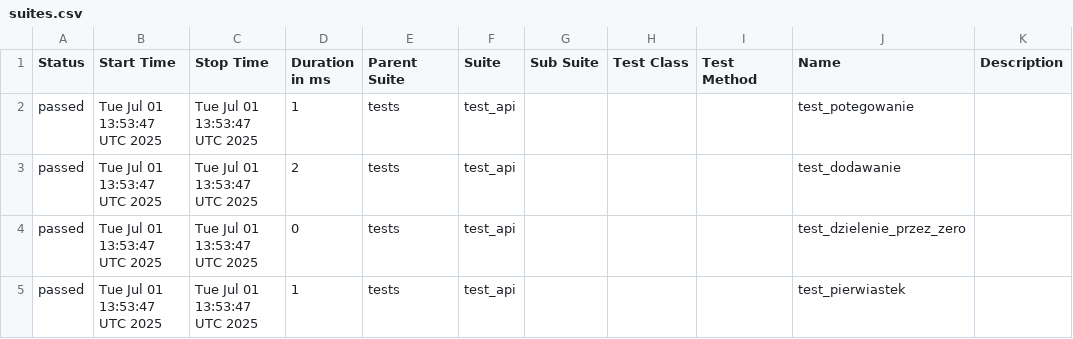
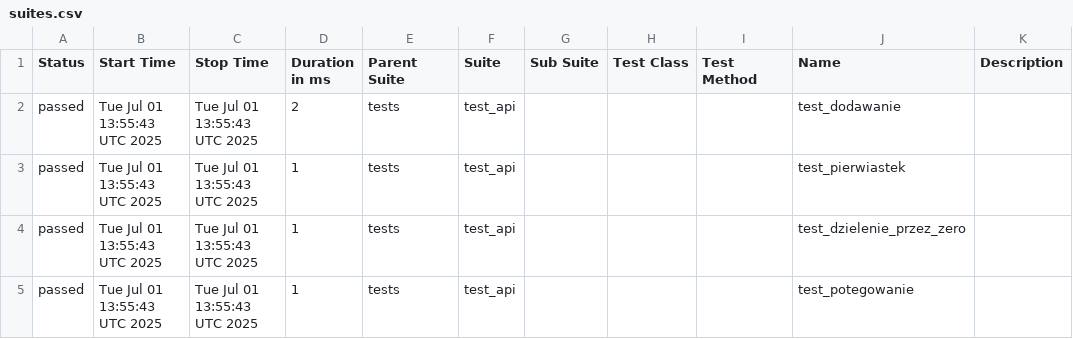
Before and after one commit to paulatrzcinska/NDABO, a CSV file: data/suites.csv, drawn as a sheet.

```diff
--- a/data/suites.csv
+++ b/data/suites.csv
@@ -1,5 +1,5 @@
 "Status","Start Time","Stop Time","Duration in ms","Parent Suite","Suite","Sub Suite","Test Class","Test Method","Name","Description"
-"passed","Tue Jul 01 13:53:47 UTC 2025","Tue Jul 01 13:53:47 UTC 2025","1","tests","test_api","","","","test_potegowanie",""
-"passed","Tue Jul 01 13:53:47 UTC 2025","Tue Jul 01 13:53:47 UTC 2025","2","tests","test_api","","","","test_dodawanie",""
-"passed","Tue Jul 01 13:53:47 UTC 2025","Tue Jul 01 13:53:47 UTC 2025","0","tests","test_api","","","","test_dzielenie_przez_zero",""
-"passed","Tue Jul 01 13:53:47 UTC 2025","Tue Jul 01 13:53:47 UTC 2025","1","tests","test_api","","","","test_pierwiastek",""
+"passed","Tue Jul 01 13:55:43 UTC 2025","Tue Jul 01 13:55:43 UTC 2025","2","tests","test_api","","","","test_dodawanie",""
+"passed","Tue Jul 01 13:55:43 UTC 2025","Tue Jul 01 13:55:43 UTC 2025","1","tests","test_api","","","","test_pierwiastek",""
+"passed","Tue Jul 01 13:55:43 UTC 2025","Tue Jul 01 13:55:43 UTC 2025","1","tests","test_api","","","","test_dzielenie_przez_zero",""
+"passed","Tue Jul 01 13:55:43 UTC 2025","Tue Jul 01 13:55:43 UTC 2025","1","tests","test_api","","","","test_potegowanie",""
```
Also changed, not shown: 22 other files.
